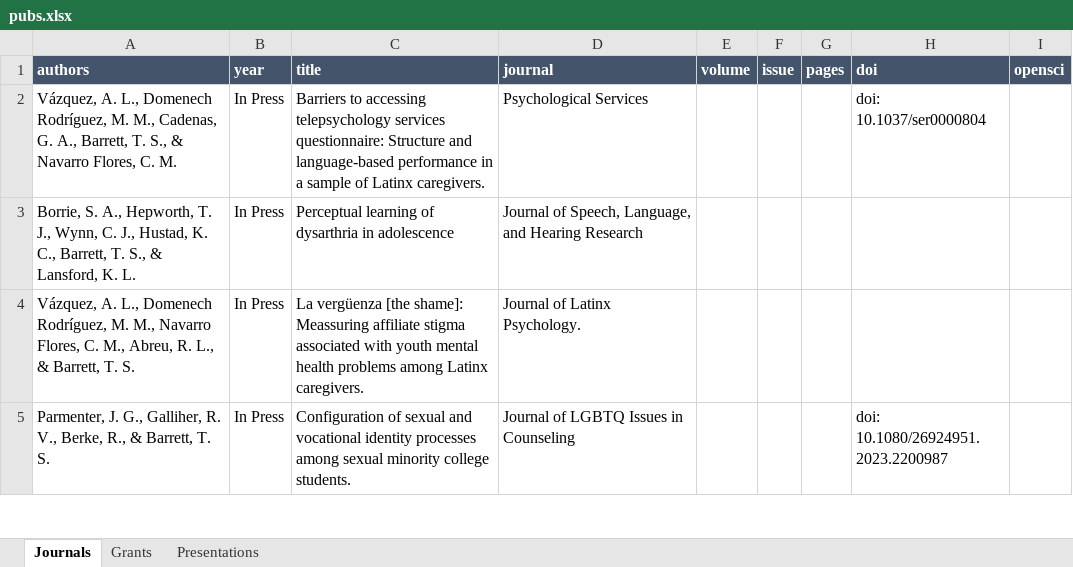
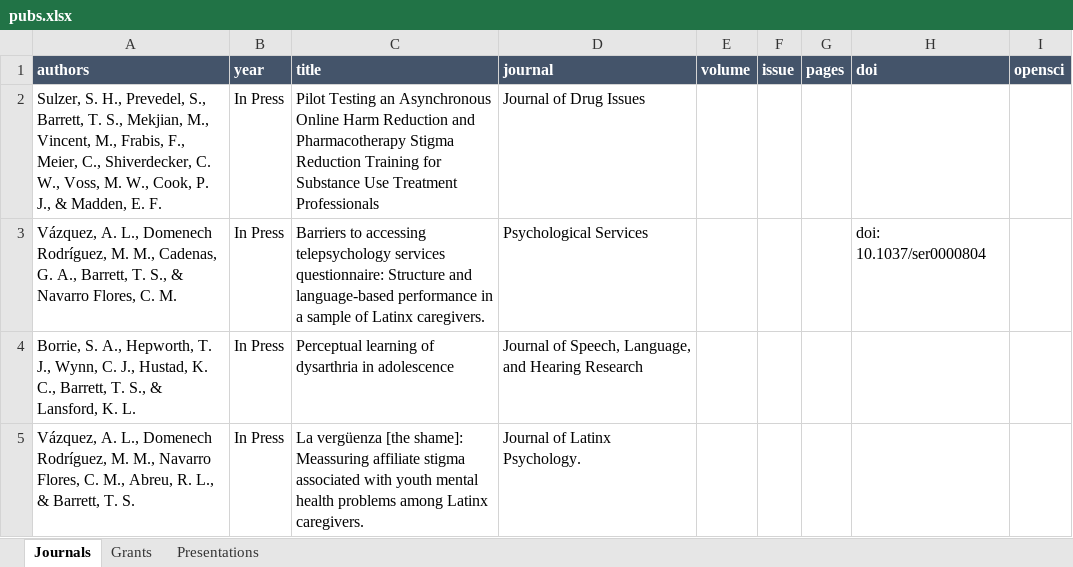
Before and after one commit to TysonStanley/tysonstanley.github.io, an Excel workbook: assets/CV/pubs.xlsx, sheet Journals, drawn as a sheet; only a part is shown; the shorter side is filled out with more unchanged rows; values as stored, in another font and other column widths than the file's, no borders; the diff names each change by its address in the sheet, - before the commit and + after, or states it on an @@ line.

```diff
--- a/assets/CV/pubs.xlsx (sheet Journals)
+++ b/assets/CV/pubs.xlsx (sheet Journals)
+row 2: Sulzer, S. H., Prevedel, S., Barrett, T. S., Mekjian, M., Vincent, M., Frabis, F., Meier, C., Shiverdecker, C. W., Voss, M. W., Cook, P. J., & Madden, E. F. | In Press | Pilot Testing an Asynchronous Online Harm Reduction and Pharmacotherapy Stigma Reduction Training for Substance Use Treatment Professionals | Journal of Drug Issues
```
Also changed, not shown: 2 other files.
